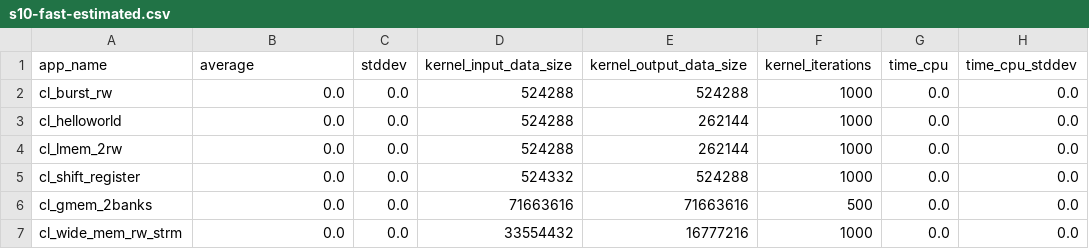
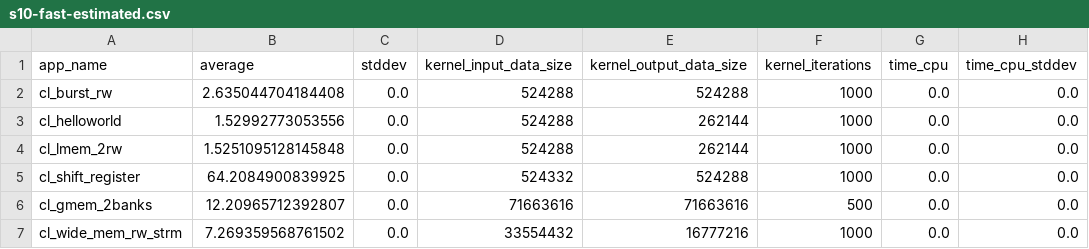
Before and after one commit to TUM-DSE/proteus-eval, a CSV file: data/proteus/s10-fast-estimated.csv, drawn as a sheet; only a part is shown; the diff names each change by its address in the sheet, - before the commit and + after, or states it on an @@ line.

Commit message:
Set average time for intel estimation

```diff
--- a/data/proteus/s10-fast-estimated.csv
+++ b/data/proteus/s10-fast-estimated.csv
-B2 (average): 0.0
+B2 (average): 2.635044704184408
-B3 (average): 0.0
+B3 (average): 1.52992773053556
-B4 (average): 0.0
+B4 (average): 1.5251095128145848
-B5 (average): 0.0
+B5 (average): 64.2084900839925
-B6 (average): 0.0
+B6 (average): 12.20965712392807
-B7 (average): 0.0
+B7 (average): 7.269359568761502
```
Also changed, not shown: 1 other file.
